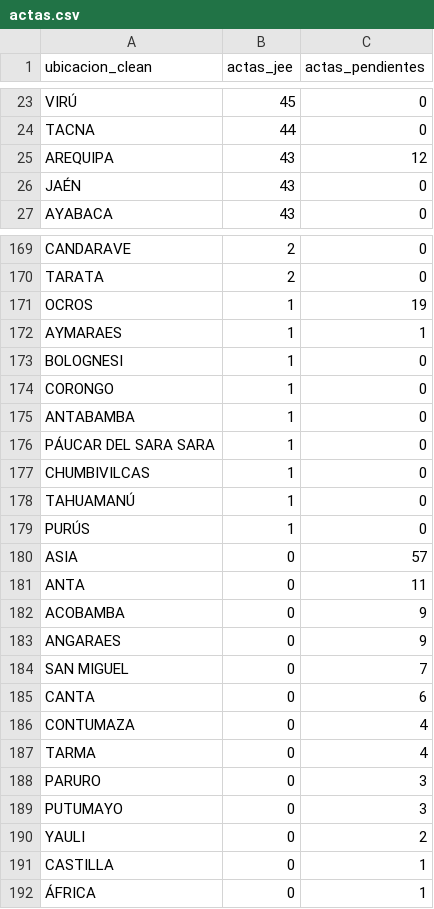
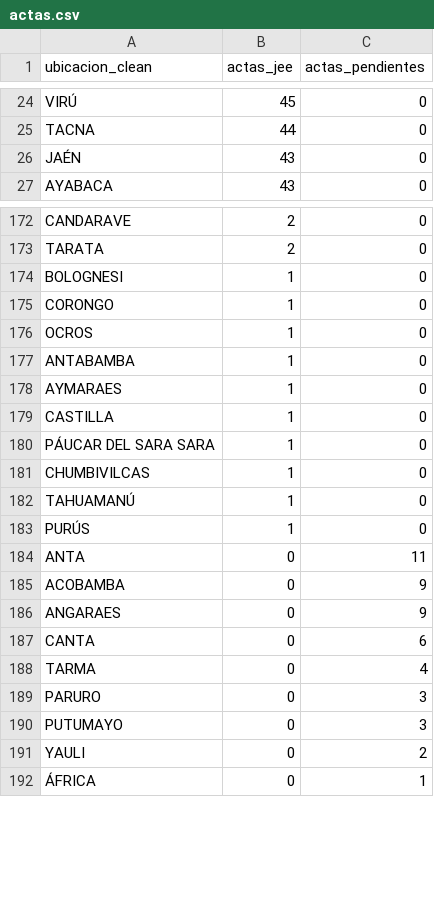
Before and after one commit to kronstadt-lambda/elec-tracker-pe, a CSV file: data_stream/actas.csv, drawn as a sheet; only a part is shown, gaps mark what is left out; removed rows and columns are numbered as before the commit, all else as after; the diff covers the shown part only; the diff names each change by its address in the sheet, - before the commit and + after, or states it on an @@ line.

Commit message:
Auto-update data: 2026-04-17 16:40:05

```diff
--- a/data_stream/actas.csv
+++ b/data_stream/actas.csv
-row 25: AREQUIPA | 43 | 12
-row 171: OCROS | 1 | 19
-row 172: AYMARAES | 1 | 1
+row 176: OCROS | 1 | 0
+row 178: AYMARAES | 1 | 0
+row 179: CASTILLA | 1 | 0
-row 180: ASIA | 0 | 57
-row 184: SAN MIGUEL | 0 | 7
-row 186: CONTUMAZA | 0 | 4
-row 191: CASTILLA | 0 | 1
```
Also changed, not shown: 7 added rows, 3 removed rows and 3 edited cells elsewhere in this file, 1 other file.
